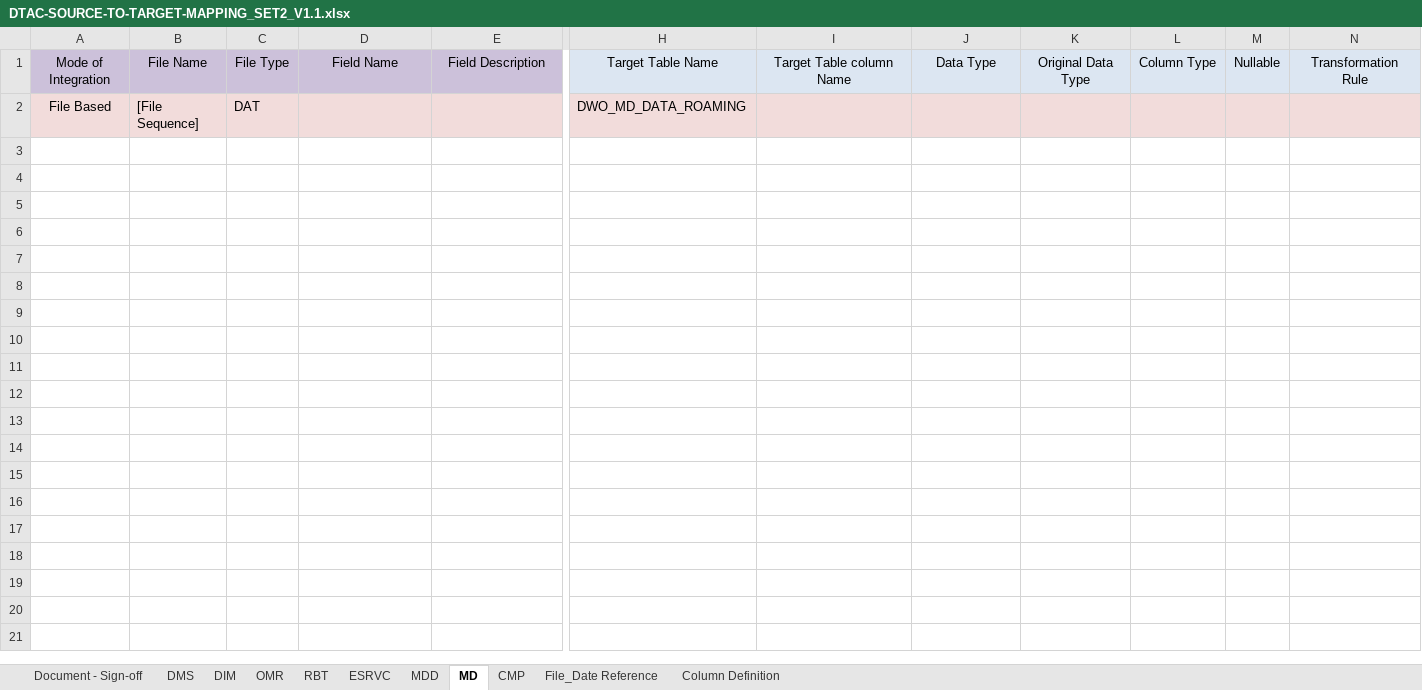
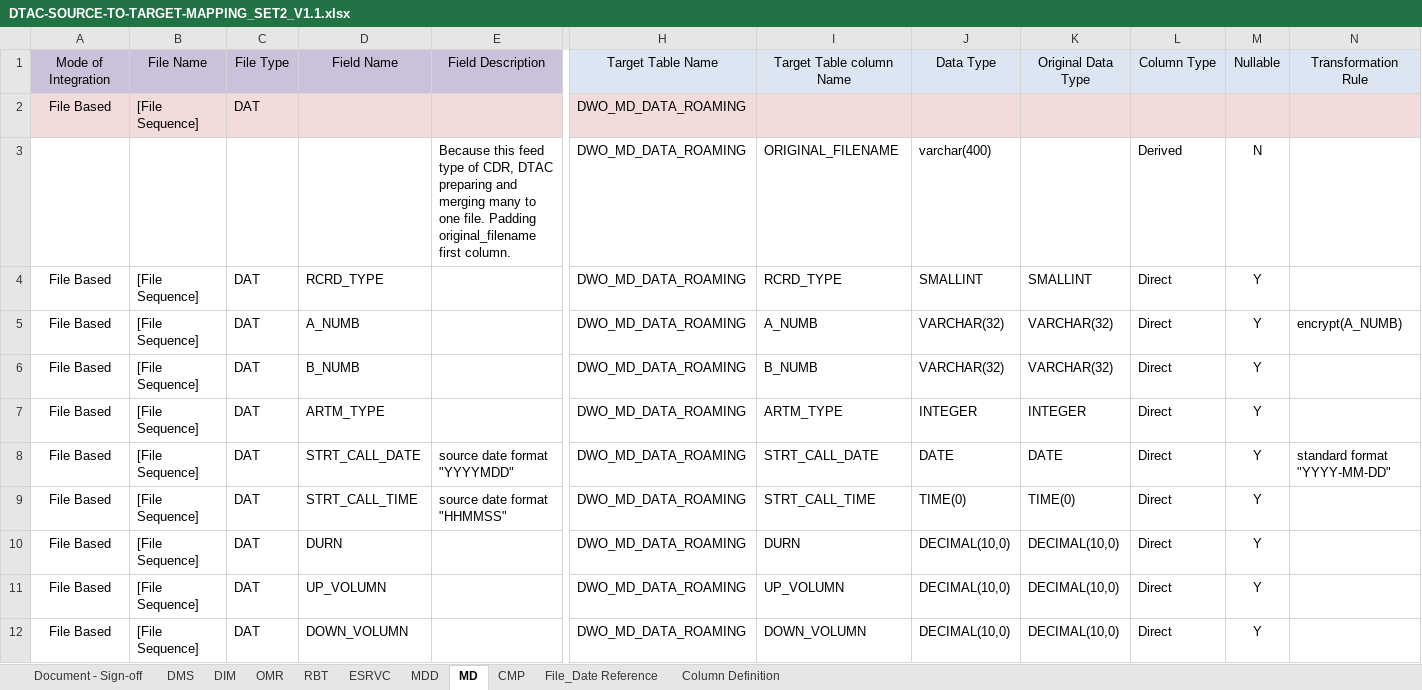
Before and after one commit to notting-hill/AEP_documents, an Excel workbook: DTAC-SOURCE-TO-TARGET-MAPPING_SET2_V1.1.xlsx, sheet MD, drawn as a sheet; only a part is shown, gaps mark what is left out; values as stored, in another font and other column widths than the file's, no borders; rows hold the shown columns only; the diff covers the shown part only; the diff names each change by its address in the sheet, - before the commit and + after, or states it on an @@ line.

Commit message:
RE: [AEP-dtac] Ph#2 new feeds development plan #Request 8-Jun-20
Data Roaming feed added with 2 derived and 1 source direct column in STM and ISD attached version

```diff
--- a/DTAC-SOURCE-TO-TARGET-MAPPING_SET2_V1.1.xlsx (sheet MD)
+++ b/DTAC-SOURCE-TO-TARGET-MAPPING_SET2_V1.1.xlsx (sheet MD)
+row 3:  |  |  |  | Because this feed type of CDR, DTAC preparing and merging many to one file. Padding original_filename first column. | DWO_MD_DATA_ROAMING | ORIGINAL_FILENAME | varchar(400) |  | Derived | N
@@ row 4 unhidden: File Based | [File Sequence] | DAT | RCRD_TYPE |  | DWO_MD_DATA_ROAMING | RCRD_TYPE | SMALLINT | SMALLINT | Direct | Y @@
@@ row 5 unhidden: File Based | [File Sequence] | DAT | A_NUMB |  | DWO_MD_DATA_ROAMING | A_NUMB | VARCHAR(32) | VARCHAR(32) | Direct | Y | encrypt(A_NUMB) @@
@@ row 6 unhidden: File Based | [File Sequence] | DAT | B_NUMB |  | DWO_MD_DATA_ROAMING | B_NUMB | VARCHAR(32) | VARCHAR(32) | Direct | Y @@
@@ row 7 unhidden: File Based | [File Sequence] | DAT | ARTM_TYPE |  | DWO_MD_DATA_ROAMING | ARTM_TYPE | INTEGER | INTEGER | Direct | Y @@
@@ row 8 unhidden: File Based | [File Sequence] | DAT | STRT_CALL_DATE | source date format "YYYYMDD" | DWO_MD_DATA_ROAMING | STRT_CALL_DATE | DATE | DATE | Direct | Y | standard format "YYYY-MM-DD" @@
@@ row 9 unhidden: File Based | [File Sequence] | DAT | STRT_CALL_TIME | source date format "HHMMSS" | DWO_MD_DATA_ROAMING | STRT_CALL_TIME | TIME(0) | TIME(0) | Direct | Y @@
@@ row 10 unhidden: File Based | [File Sequence] | DAT | DURN |  | DWO_MD_DATA_ROAMING | DURN | DECIMAL(10,0) | DECIMAL(10,0) | Direct | Y @@
@@ row 11 unhidden: File Based | [File Sequence] | DAT | UP_VOLUMN |  | DWO_MD_DATA_ROAMING | UP_VOLUMN | DECIMAL(10,0) | DECIMAL(10,0) | Direct | Y @@
@@ row 12 unhidden: File Based | [File Sequence] | DAT | DOWN_VOLUMN |  | DWO_MD_DATA_ROAMING | DOWN_VOLUMN | DECIMAL(10,0) | DECIMAL(10,0) | Direct | Y @@
```
Also changed, not shown: 3 added rows and 16 hidden or unhidden rows elsewhere in this sheet, sheet ESRVC, sheet RBT, hidden cells, 1 other file.
